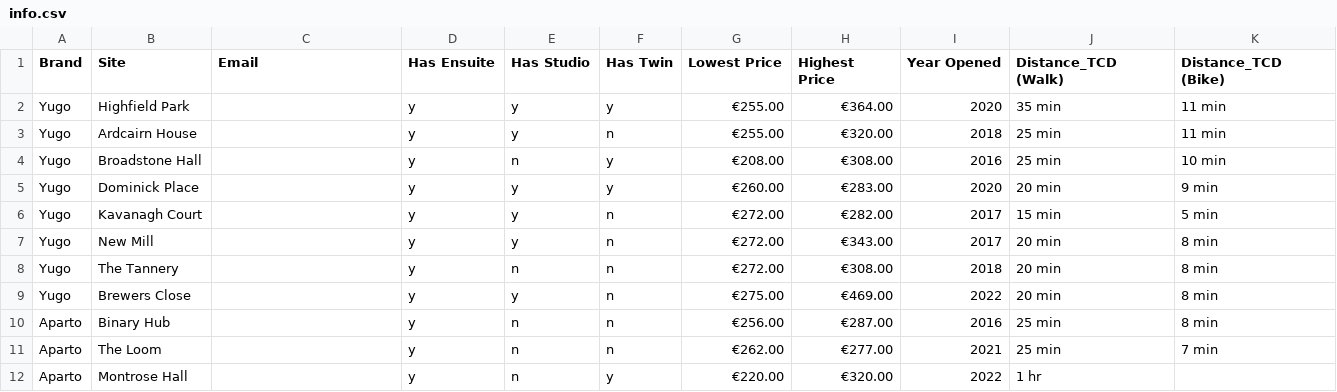
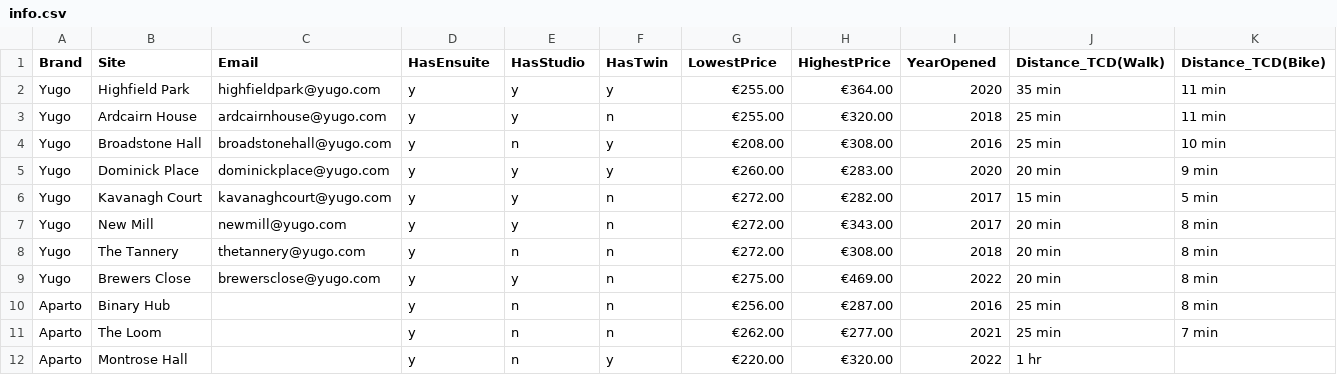
Before and after one commit to cduggan1/group8-sep, a CSV file: src/main/info.csv, drawn as a sheet; only a part is shown; the diff covers the shown part only; the diff names each change by its address in the sheet, - before the commit and + after, or states it on an @@ line.

```diff
--- a/src/main/info.csv
+++ b/src/main/info.csv
-D1: Has Ensuite
+D1: HasEnsuite
-E1: Has Studio
+E1: HasStudio
-F1: Has Twin
+F1: HasTwin
-G1: Lowest Price
+G1: LowestPrice
-H1: Highest Price
+H1: HighestPrice
-I1: Year Opened
+I1: YearOpened
-J1: Distance_TCD (Walk)
+J1: Distance_TCD(Walk)
-K1: Distance_TCD (Bike)
+K1: Distance_TCD(Bike)
-C2 (Email): (empty)
+C2 (Email): highfieldpark@yugo.com
-C3 (Email): (empty)
+C3 (Email): ardcairnhouse@yugo.com
-C4 (Email): (empty)
+C4 (Email): broadstonehall@yugo.com
-C5 (Email): (empty)
+C5 (Email): dominickplace@yugo.com
-C6 (Email): (empty)
+C6 (Email): kavanaghcourt@yugo.com
-C7 (Email): (empty)
+C7 (Email): newmill@yugo.com
-C8 (Email): (empty)
+C8 (Email): thetannery@yugo.com
-C9 (Email): (empty)
+C9 (Email): brewersclose@yugo.com
```
Also changed, not shown: 2 edited cells elsewhere in this file, 1 other file.
